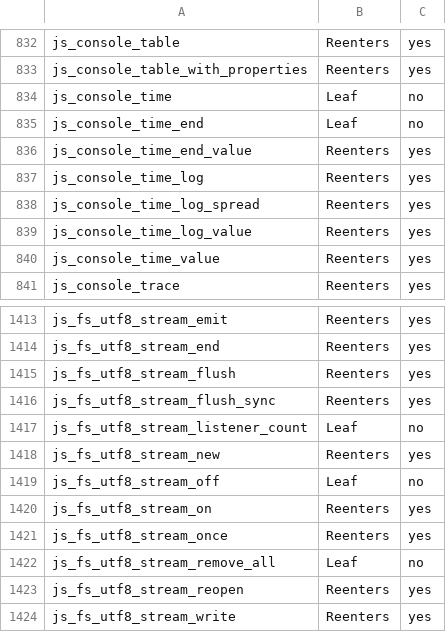
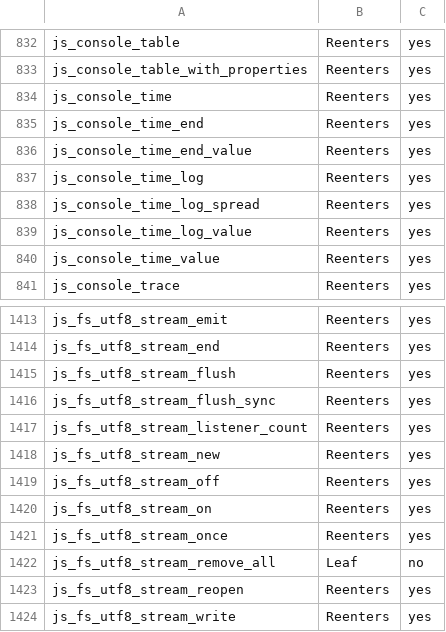
Before and after one commit to Gautown/perry, a TSV file: crates/perry-codegen/src/gc_effects/linux-x86_64.tsv, drawn as a sheet; only a part is shown, gaps mark what is left out.

```diff
--- a/crates/perry-codegen/src/gc_effects/linux-x86_64.tsv
+++ b/crates/perry-codegen/src/gc_effects/linux-x86_64.tsv
@@ -833,4 +833,4 @@ js_console_table	Reenters	yes
 js_console_table_with_properties	Reenters	yes
-js_console_time	Leaf	no
-js_console_time_end	Leaf	no
+js_console_time	Reenters	yes
+js_console_time_end	Reenters	yes
 js_console_time_end_value	Reenters	yes
@@ -1416,5 +1416,5 @@ js_fs_utf8_stream_flush	Reenters	yes
 js_fs_utf8_stream_flush_sync	Reenters	yes
-js_fs_utf8_stream_listener_count	Leaf	no
+js_fs_utf8_stream_listener_count	Reenters	yes
 js_fs_utf8_stream_new	Reenters	yes
-js_fs_utf8_stream_off	Leaf	no
+js_fs_utf8_stream_off	Reenters	yes
 js_fs_utf8_stream_on	Reenters	yes
```
Also changed, not shown: 11 other files.
